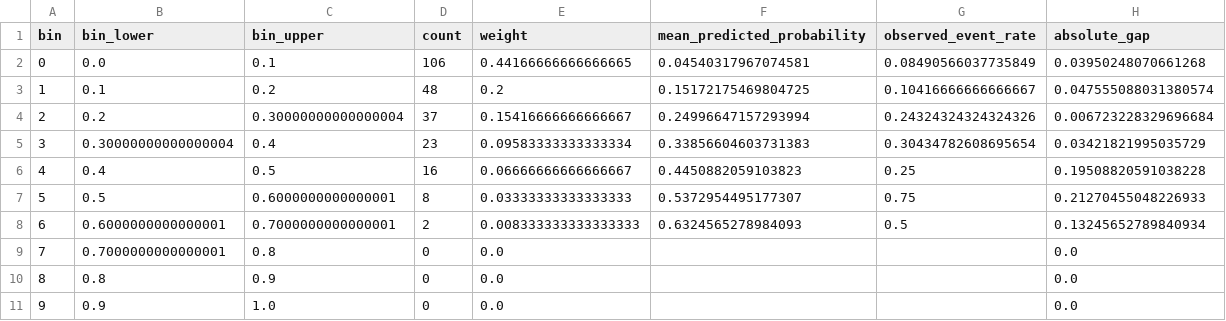
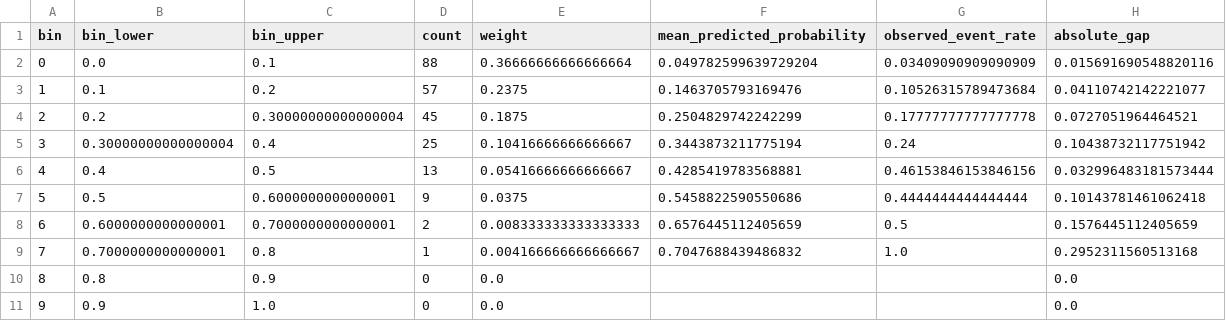
Before and after one commit to DiogoRibeiro7/calibrated-ml-lab, a CSV file: reports/sample_run/tables/calibration_bins_platt.csv, drawn as a sheet.

```diff
--- a/reports/sample_run/tables/calibration_bins_platt.csv
+++ b/reports/sample_run/tables/calibration_bins_platt.csv
@@ -1,10 +1,10 @@
 bin,bin_lower,bin_upper,count,weight,mean_predicted_probability,observed_event_rate,absolute_gap
-0,0.0,0.1,106,0.44166666666666665,0.04540317967074581,0.08490566037735849,0.03950248070661268
-1,0.1,0.2,48,0.2,0.15172175469804725,0.10416666666666667,0.047555088031380574
-2,0.2,0.30000000000000004,37,0.15416666666666667,0.24996647157293994,0.24324324324324326,0.006723228329696684
-3,0.30000000000000004,0.4,23,0.09583333333333334,0.33856604603731383,0.30434782608695654,0.03421821995035729
-4,0.4,0.5,16,0.06666666666666667,0.4450882059103823,0.25,0.19508820591038228
-5,0.5,0.6000000000000001,8,0.03333333333333333,0.5372954495177307,0.75,0.21270455048226933
-6,0.6000000000000001,0.7000000000000001,2,0.008333333333333333,0.6324565278984093,0.5,0.13245652789840934
-7,0.7000000000000001,0.8,0,0.0,,,0.0
+0,0.0,0.1,88,0.36666666666666664,0.049782599639729204,0.03409090909090909,0.015691690548820116
+1,0.1,0.2,57,0.2375,0.1463705793169476,0.10526315789473684,0.04110742142221077
+2,0.2,0.30000000000000004,45,0.1875,0.2504829742242299,0.17777777777777778,0.0727051964464521
+3,0.30000000000000004,0.4,25,0.10416666666666667,0.3443873211775194,0.24,0.10438732117751942
+4,0.4,0.5,13,0.05416666666666667,0.4285419783568881,0.46153846153846156,0.032996483181573444
+5,0.5,0.6000000000000001,9,0.0375,0.5458822590550686,0.4444444444444444,0.10143781461062418
+6,0.6000000000000001,0.7000000000000001,2,0.008333333333333333,0.6576445112405659,0.5,0.1576445112405659
+7,0.7000000000000001,0.8,1,0.004166666666666667,0.7047688439486832,1.0,0.2952311560513168
 8,0.8,0.9,0,0.0,,,0.0
```
Also changed, not shown: reports/sample_run/scored_classification_test.csv, reports/sample_run/tables/calibration_bins_isotonic.csv, 18 other files.
